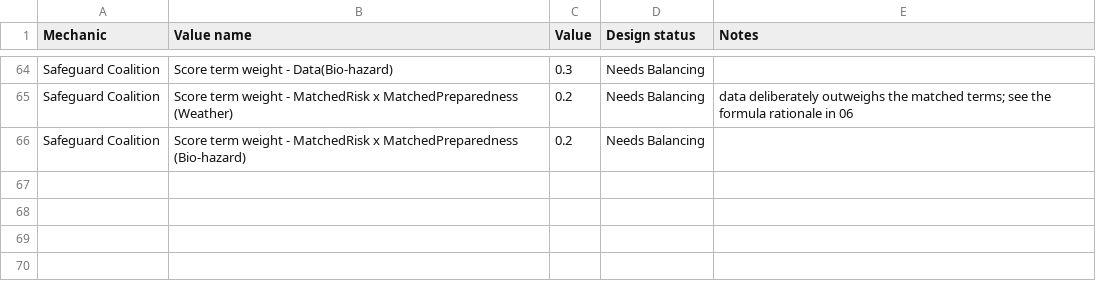
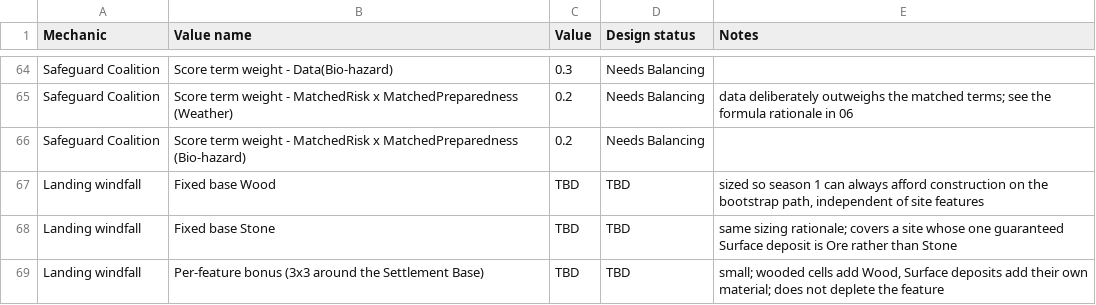
Before and after one commit to Kirkules/exofarm-vibe, a CSV file: full_design/data/misc_balancing_values.csv, drawn as a sheet; only a part is shown, gaps mark what is left out.

```diff
--- a/full_design/data/misc_balancing_values.csv
+++ b/full_design/data/misc_balancing_values.csv
@@ -66 +66,4 @@ Safeguard Coalition,Score term weight - MatchedRisk x MatchedPreparedness (Weath
 Safeguard Coalition,Score term weight - MatchedRisk x MatchedPreparedness (Bio-hazard),0.2,Needs Balancing,
+Landing windfall,Fixed base Wood,TBD,TBD,"sized so season 1 can always afford construction on the bootstrap path, independent of site features"
+Landing windfall,Fixed base Stone,TBD,TBD,same sizing rationale; covers a site whose one guaranteed Surface deposit is Ore rather than Stone
+Landing windfall,Per-feature bonus (3x3 around the Settlement Base),TBD,TBD,"small; wooded cells add Wood, Surface deposits add their own material; does not deplete the feature"
```
Also changed, not shown: full_design/data/building_construction_costs.csv, full_design/data/recipe_ingredients.csv, 3 other files.
